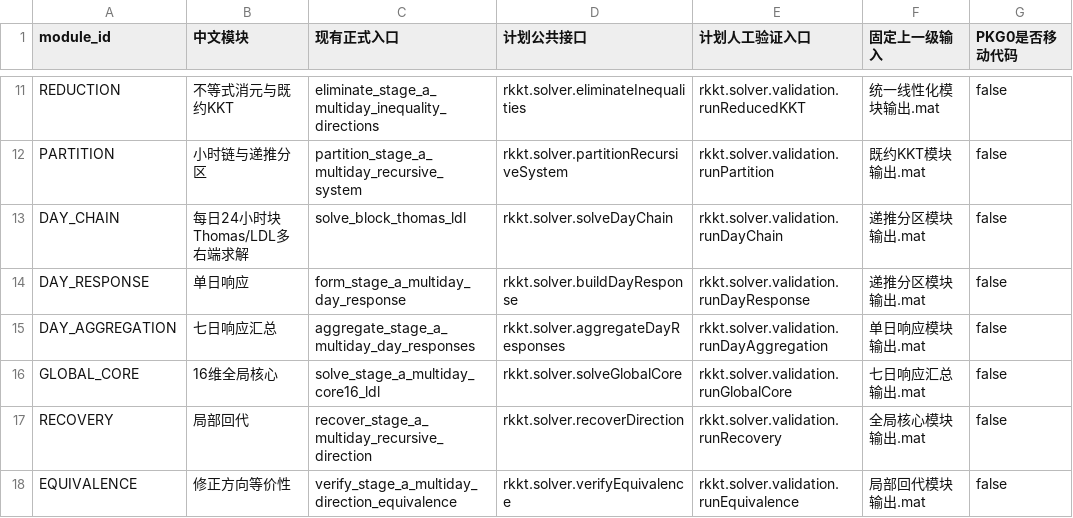
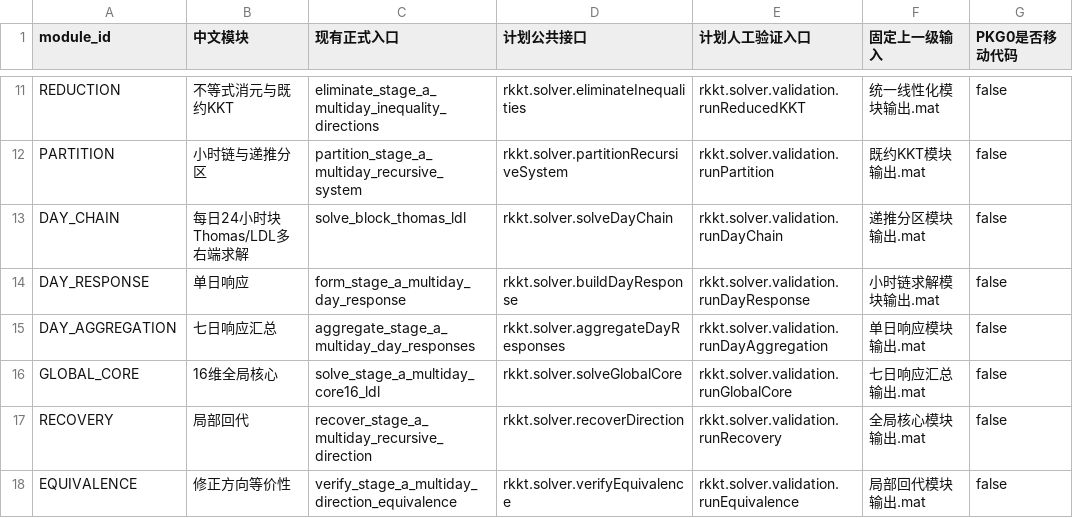
Before and after one commit to dai3232/Bilevel_Energy_Planning_QCP, a CSV file: docs/PKG-01_现有模块到包接口映射_v1.0.csv, drawn as a sheet; only a part is shown, gaps mark what is left out.

Commit message:
fix: correct PKG-6 day response upstream mapping

```diff
--- a/docs/PKG-01_现有模块到包接口映射_v1.0.csv
+++ b/docs/PKG-01_现有模块到包接口映射_v1.0.csv
@@ -13,3 +13,3 @@ PARTITION,小时链与递推分区,partition_stage_a_multiday_recursive_system,r
 DAY_CHAIN,每日24小时块Thomas/LDL多右端求解,solve_block_thomas_ldl,rkkt.solver.solveDayChain,rkkt.solver.validation.runDayChain,递推分区模块输出.mat,false
-DAY_RESPONSE,单日响应,form_stage_a_multiday_day_response,rkkt.solver.buildDayResponse,rkkt.solver.validation.runDayResponse,递推分区模块输出.mat,false
+DAY_RESPONSE,单日响应,form_stage_a_multiday_day_response,rkkt.solver.buildDayResponse,rkkt.solver.validation.runDayResponse,小时链求解模块输出.mat,false
 DAY_AGGREGATION,七日响应汇总,aggregate_stage_a_multiday_day_responses,rkkt.solver.aggregateDayResponses,rkkt.solver.validation.runDayAggregation,单日响应模块输出.mat,false
```
